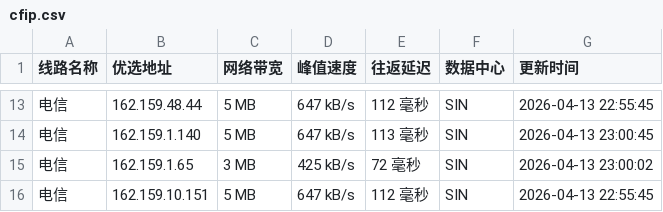
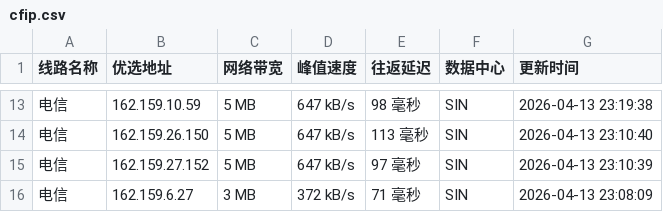
Before and after one commit to yuanxiawan/cfipv4db, a CSV file: cfip.csv, drawn as a sheet; only a part is shown, gaps mark what is left out; the diff covers the shown part only.

```diff
--- a/cfip.csv
+++ b/cfip.csv
@@ -13,4 +13,4 @@
-电信,162.159.48.44,5 MB,647 kB/s,112 毫秒,SIN,2026-04-13 22:55:45
-电信,162.159.1.140,5 MB,647 kB/s,113 毫秒,SIN,2026-04-13 23:00:45
-电信,162.159.1.65,3 MB,425 kB/s,72 毫秒,SIN,2026-04-13 23:00:02
-电信,162.159.10.151,5 MB,647 kB/s,112 毫秒,SIN,2026-04-13 22:55:45
+电信,162.159.10.59,5 MB,647 kB/s,98 毫秒,SIN,2026-04-13 23:19:38
+电信,162.159.26.150,5 MB,647 kB/s,113 毫秒,SIN,2026-04-13 23:10:40
+电信,162.159.27.152,5 MB,647 kB/s,97 毫秒,SIN,2026-04-13 23:10:39
+电信,162.159.6.27,3 MB,372 kB/s,71 毫秒,SIN,2026-04-13 23:08:09
```
Also changed, not shown: 1 added row, 1 removed row and 30 edited cells elsewhere in this file, 1 other file.
